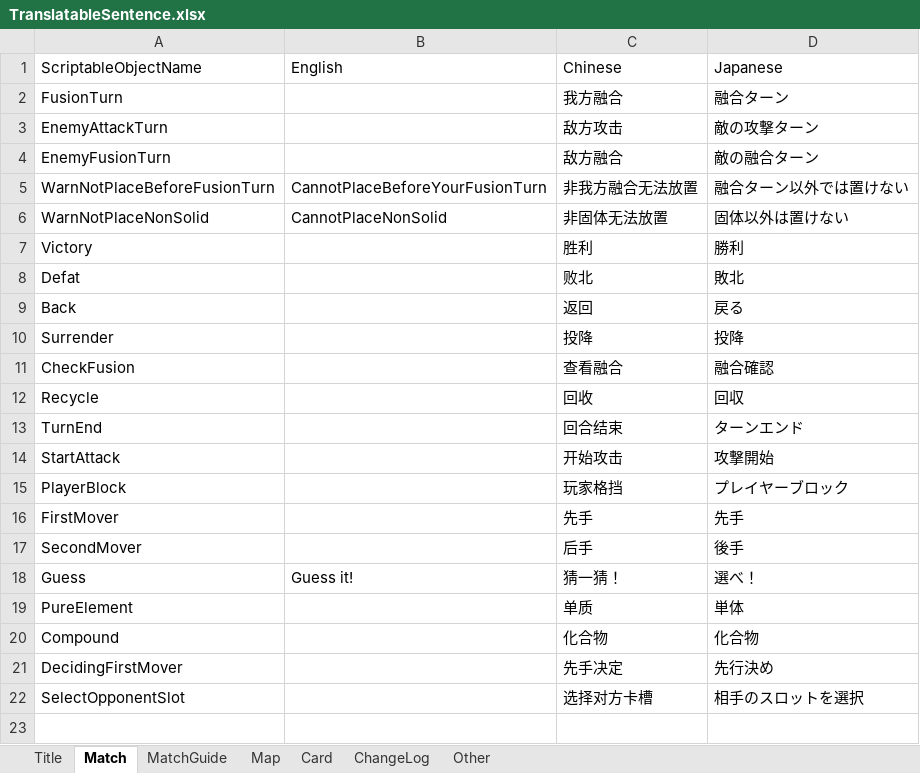
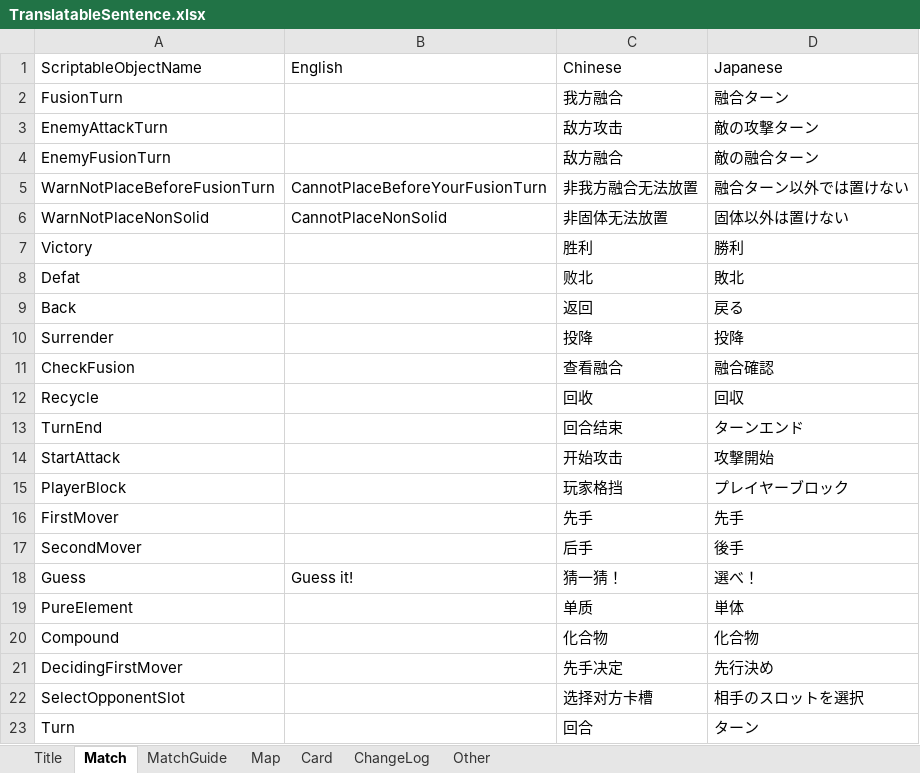
Before and after one commit to bluelaserpointer/AlchemistGame, an Excel workbook: ChemicalSummon/Assets/StreamingAssets/TranslatableSentence.xlsx, sheet Match, drawn as a sheet; values as stored, in another font and other column widths than the file's, no borders; the diff names each change by its address in the sheet, - before the commit and + after, or states it on an @@ line.

```diff
--- a/ChemicalSummon/Assets/StreamingAssets/TranslatableSentence.xlsx (sheet Match)
+++ b/ChemicalSummon/Assets/StreamingAssets/TranslatableSentence.xlsx (sheet Match)
+row 23: Turn |  | 回合 | ターン
```
Also changed, not shown: ChemicalSummon/Assets/StreamingAssets/Substance.xlsx, 23 other files.
